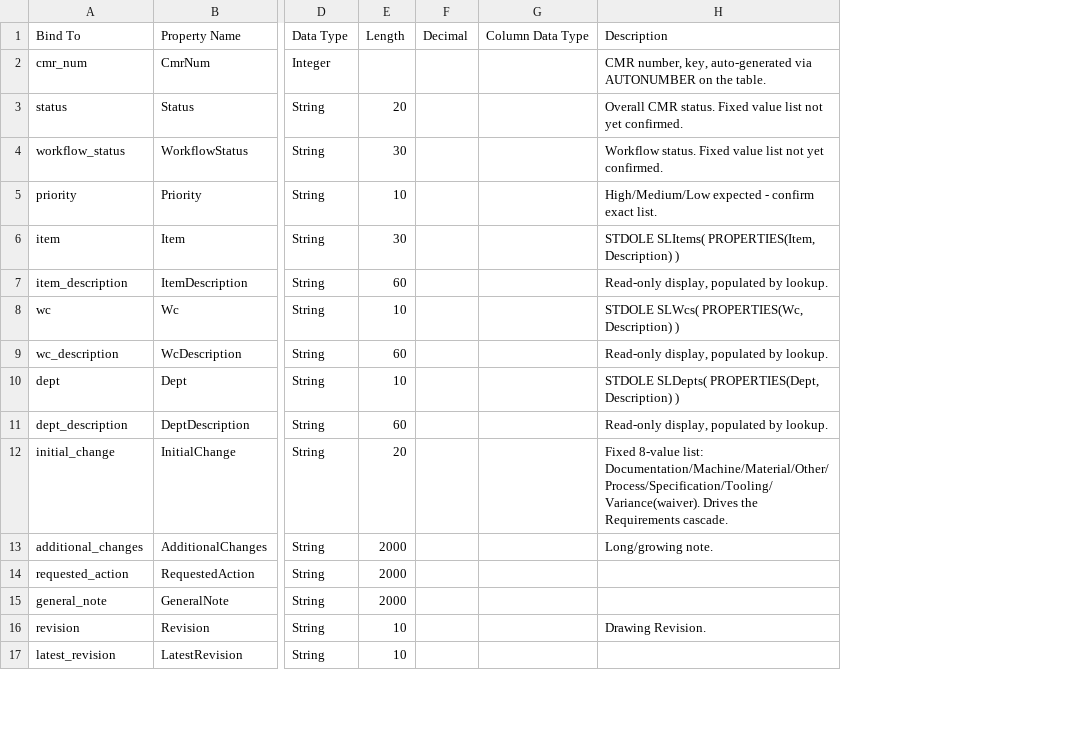
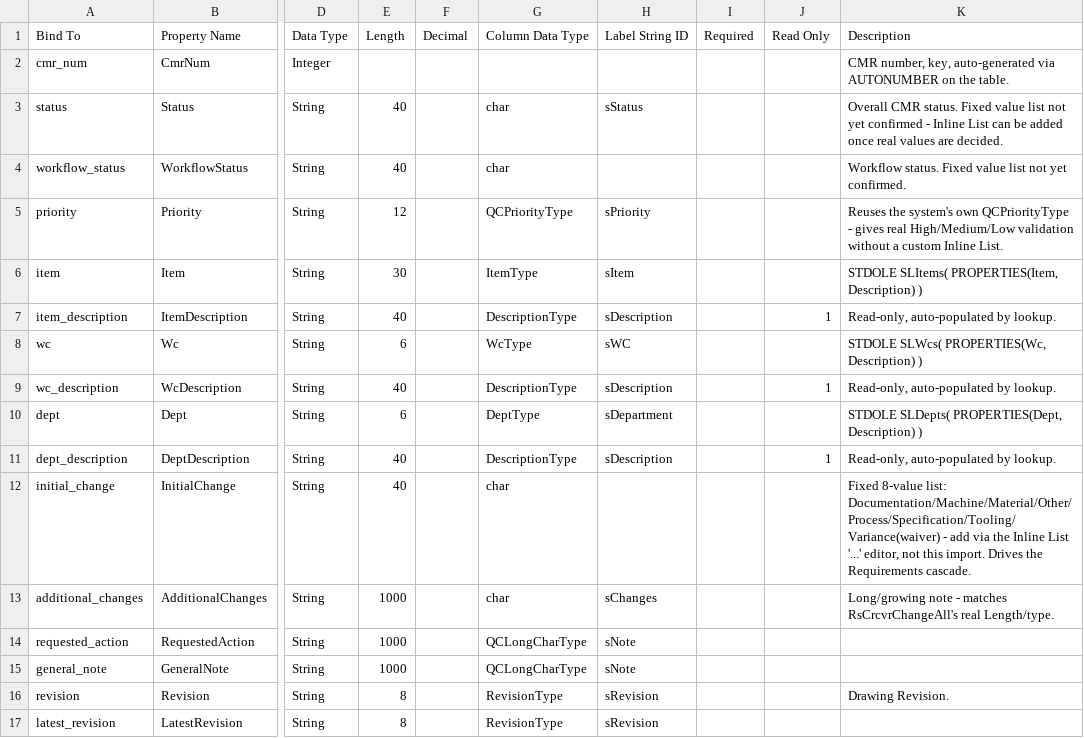
Before and after one commit to Enflite/eCMRs, a CSV file: exports/ecmrs_ido_properties.csv, drawn as a sheet; only a part is shown, gaps mark what is left out; addresses are those after the commit; the diff covers the shown part only; the diff names each change by its address in the sheet, - before the commit and + after, or states it on an @@ line.

```diff
--- a/exports/ecmrs_ido_properties.csv
+++ b/exports/ecmrs_ido_properties.csv
+column H (Label String ID), rows 3-17: sStatus |  | sPriority | sItem | sDescription | sWC | sDescription | sDepartment | sDescription |  | sChanges | sNote | sNote | sRevision | sRevision
+column I (Required), empty
+column J (Read Only), rows 7-11: 1 |  | 1 |  | 1
-E3 (Length): 20
+E3 (Length): 40
-G3:G4 (Column Data Type): (empty)
+G3:G4 (Column Data Type): char
-K3 (Description): …not yet confirmed.
+K3 (Description): …not yet confirmed - Inline List can be added once real values are decided.
-E4 (Length): 30
+E4 (Length): 40
-E5 (Length): 10
+E5 (Length): 12
-G5 (Column Data Type): (empty)
+G5 (Column Data Type): QCPriorityType
-K5 (Description): High/Medium/Low expected - confirm exact list.
+K5 (Description): Reuses the system's own QCPriorityType - gives real High/Medium/Low validation without a custom Inline List.
-G6 (Column Data Type): (empty)
+G6 (Column Data Type): ItemType
-E7 (Length): 60
+E7 (Length): 40
-G7 (Column Data Type): (empty)
+G7 (Column Data Type): DescriptionType
-K7 (Description): Read-only display, populated by lookup.
+K7 (Description): Read-only, auto-populated by lookup.
-E8 (Length): 10
+E8 (Length): 6
-G8 (Column Data Type): (empty)
+G8 (Column Data Type): WcType
-E9 (Length): 60
+E9 (Length): 40
-G9 (Column Data Type): (empty)
+G9 (Column Data Type): DescriptionType
-K9 (Description): Read-only display, populated by lookup.
+K9 (Description): Read-only, auto-populated by lookup.
-E10 (Length): 10
+E10 (Length): 6
-G10 (Column Data Type): (empty)
+G10 (Column Data Type): DeptType
-E11 (Length): 60
+E11 (Length): 40
-G11 (Column Data Type): (empty)
+G11 (Column Data Type): DescriptionType
-K11 (Description): Read-only display, populated by lookup.
+K11 (Description): Read-only, auto-populated by lookup.
-E12 (Length): 20
+E12 (Length): 40
-G12:G13 (Column Data Type): (empty)
+G12:G13 (Column Data Type): char
-K12 (Description): …8-value list: Documentation/Machine/Material/Other/Process/Specification/Tooling/Variance(waiver). Drives the…
+K12 (Description): …8-value list: Documentation/Machine/Material/Other/Process/Specification/Tooling/Variance(waiver) - add via the Inline List '...' editor, not this import. Drives the…
-E13:E15 (Length): 2000
+E13:E15 (Length): 1000
-K13 (Description): Long/growing note.
+K13 (Description): Long/growing note - matches RsCrcvrChangeAll's real Length/type.
-G14:G15 (Column Data Type): (empty)
+G14:G15 (Column Data Type): QCLongCharType
-E16:E17 (Length): 10
+E16:E17 (Length): 8
-G16:G17 (Column Data Type): (empty)
+G16:G17 (Column Data Type): RevisionType
```
Also changed, not shown: 91 edited cells elsewhere in this file, exports/ecmrs_table_columns.csv, 3 other files.
